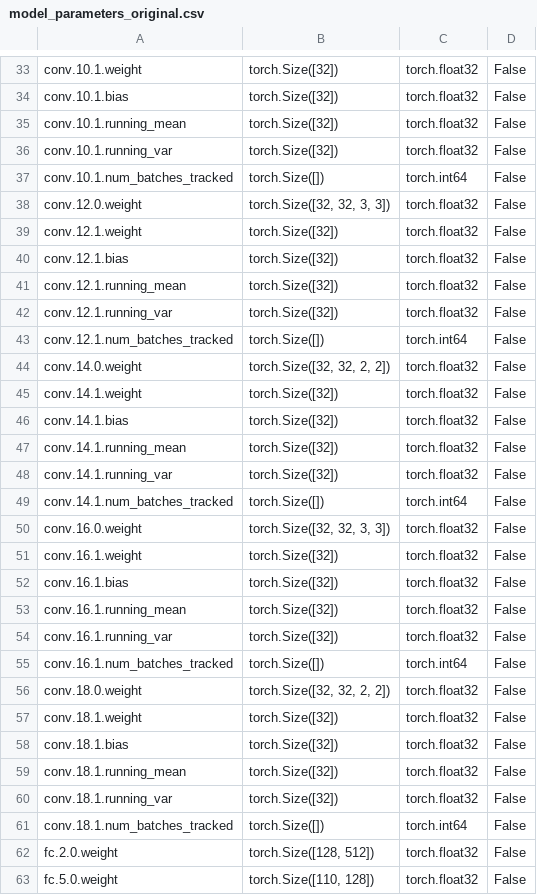
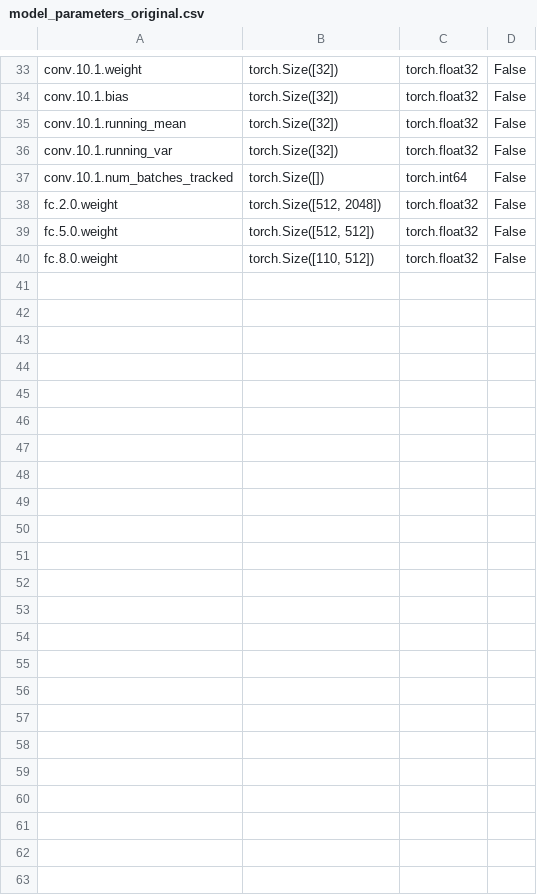
Before and after one commit to lcedapro/SpikingJelly, a CSV file: 15-classify_dvsg/model_parameters_original.csv, drawn as a sheet; only a part is shown, gaps mark what is left out; the diff covers the shown part only.

```diff
--- a/15-classify_dvsg/model_parameters_original.csv
+++ b/15-classify_dvsg/model_parameters_original.csv
@@ -37,27 +37,4 @@ conv.10.1.running_var,torch.Size([32]),torch.float32,False
 conv.10.1.num_batches_tracked,torch.Size([]),torch.int64,False
-conv.12.0.weight,"torch.Size([32, 32, 3, 3])",torch.float32,False
-conv.12.1.weight,torch.Size([32]),torch.float32,False
-conv.12.1.bias,torch.Size([32]),torch.float32,False
-conv.12.1.running_mean,torch.Size([32]),torch.float32,False
-conv.12.1.running_var,torch.Size([32]),torch.float32,False
-conv.12.1.num_batches_tracked,torch.Size([]),torch.int64,False
-conv.14.0.weight,"torch.Size([32, 32, 2, 2])",torch.float32,False
-conv.14.1.weight,torch.Size([32]),torch.float32,False
-conv.14.1.bias,torch.Size([32]),torch.float32,False
-conv.14.1.running_mean,torch.Size([32]),torch.float32,False
-conv.14.1.running_var,torch.Size([32]),torch.float32,False
-conv.14.1.num_batches_tracked,torch.Size([]),torch.int64,False
-conv.16.0.weight,"torch.Size([32, 32, 3, 3])",torch.float32,False
-conv.16.1.weight,torch.Size([32]),torch.float32,False
-conv.16.1.bias,torch.Size([32]),torch.float32,False
-conv.16.1.running_mean,torch.Size([32]),torch.float32,False
-conv.16.1.running_var,torch.Size([32]),torch.float32,False
-conv.16.1.num_batches_tracked,torch.Size([]),torch.int64,False
-conv.18.0.weight,"torch.Size([32, 32, 2, 2])",torch.float32,False
-conv.18.1.weight,torch.Size([32]),torch.float32,False
-conv.18.1.bias,torch.Size([32]),torch.float32,False
-conv.18.1.running_mean,torch.Size([32]),torch.float32,False
-conv.18.1.running_var,torch.Size([32]),torch.float32,False
-conv.18.1.num_batches_tracked,torch.Size([]),torch.int64,False
-fc.2.0.weight,"torch.Size([128, 512])",torch.float32,False
-fc.5.0.weight,"torch.Size([110, 128])",torch.float32,False
+fc.2.0.weight,"torch.Size([512, 2048])",torch.float32,False
+fc.5.0.weight,"torch.Size([512, 512])",torch.float32,False
+fc.8.0.weight,"torch.Size([110, 512])",torch.float32,False
```
Also changed, not shown: 22 edited cells elsewhere in this file, 15-classify_dvsg/model_parameters_bn2conv.csv, 15-classify_dvsg/model_parameters_conv2int.csv, 20 other files.
